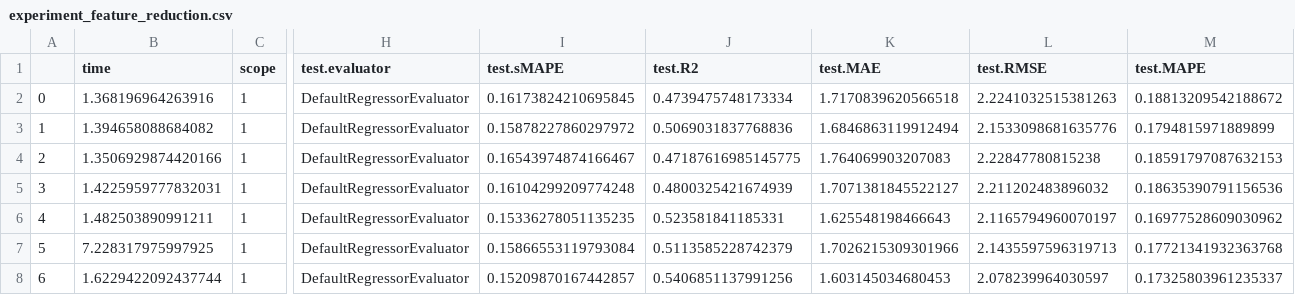
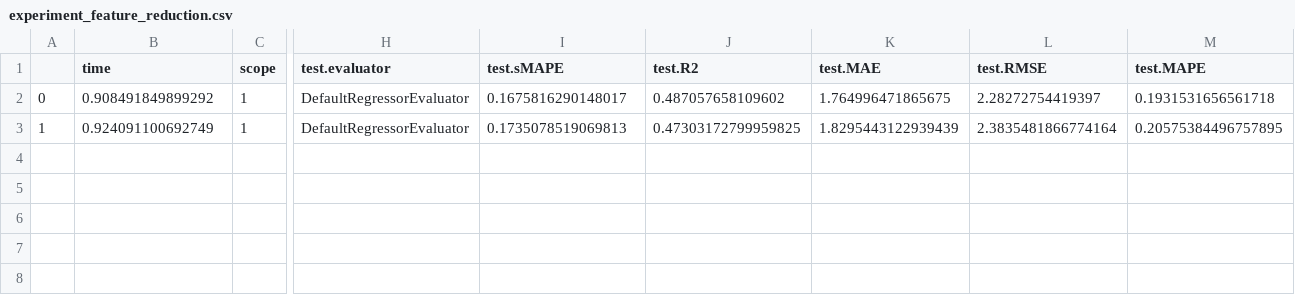
Before and after one commit to oxari-io/architectura, a CSV file: local/eval_results/experiment_feature_reduction.csv, drawn as a sheet; only a part is shown, gaps mark what is left out; removed rows and columns are numbered as before the commit, all else as after; rows hold the shown columns only; the diff names each change by its address in the sheet, - before the commit and + after, or states it on an @@ line.

Commit message:
improvements experiment parsers. Done except for invalid input handling

```diff
--- a/local/eval_results/experiment_feature_reduction.csv
+++ b/local/eval_results/experiment_feature_reduction.csv
-B2 (time): 1.368196964263916
+B2 (time): 0.908491849899292
-I2 (test.sMAPE): 0.16173824210695845
+I2 (test.sMAPE): 0.1675816290148017
-J2 (test.R2): 0.4739475748173334
+J2 (test.R2): 0.487057658109602
-K2 (test.MAE): 1.7170839620566518
+K2 (test.MAE): 1.764996471865675
-L2 (test.RMSE): 2.2241032515381263
+L2 (test.RMSE): 2.28272754419397
-M2 (test.MAPE): 0.18813209542188672
+M2 (test.MAPE): 0.1931531656561718
-row 3: 1 | 1.394658088684082 | 1 | DefaultRegressorEvaluator | 0.15878227860297972 | 0.5069031837768836 | 1.6846863119912494 | 2.1533098681635776 | 0.1794815971889899
-row 4: 2 | 1.3506929874420166 | 1 | DefaultRegressorEvaluator | 0.16543974874166467 | 0.47187616985145775 | 1.764069903207083 | 2.22847780815238 | 0.18591797087632153
-row 5: 3 | 1.4225959777832031 | 1 | DefaultRegressorEvaluator | 0.16104299209774248 | 0.4800325421674939 | 1.7071381845522127 | 2.211202483896032 | 0.18635390791156536
-row 6: 4 | 1.482503890991211 | 1 | DefaultRegressorEvaluator | 0.15336278051135235 | 0.523581841185331 | 1.625548198466643 | 2.1165794960070197 | 0.16977528609030962
-row 7: 5 | 7.228317975997925 | 1 | DefaultRegressorEvaluator | 0.15866553119793084 | 0.5113585228742379 | 1.7026215309301966 | 2.1435597596319713 | 0.17721341932363768
-row 8: 6 | 1.6229422092437744 | 1 | DefaultRegressorEvaluator | 0.15209870167442857 | 0.5406851137991256 | 1.603145034680453 | 2.078239964030597 | 0.17325803961235337
+row 3: 1 | 0.924091100692749 | 1 | DefaultRegressorEvaluator | 0.1735078519069813 | 0.47303172799959825 | 1.8295443122939439 | 2.3835481866774164 | 0.20575384496757895
```
Also changed, not shown: 6 other files.
